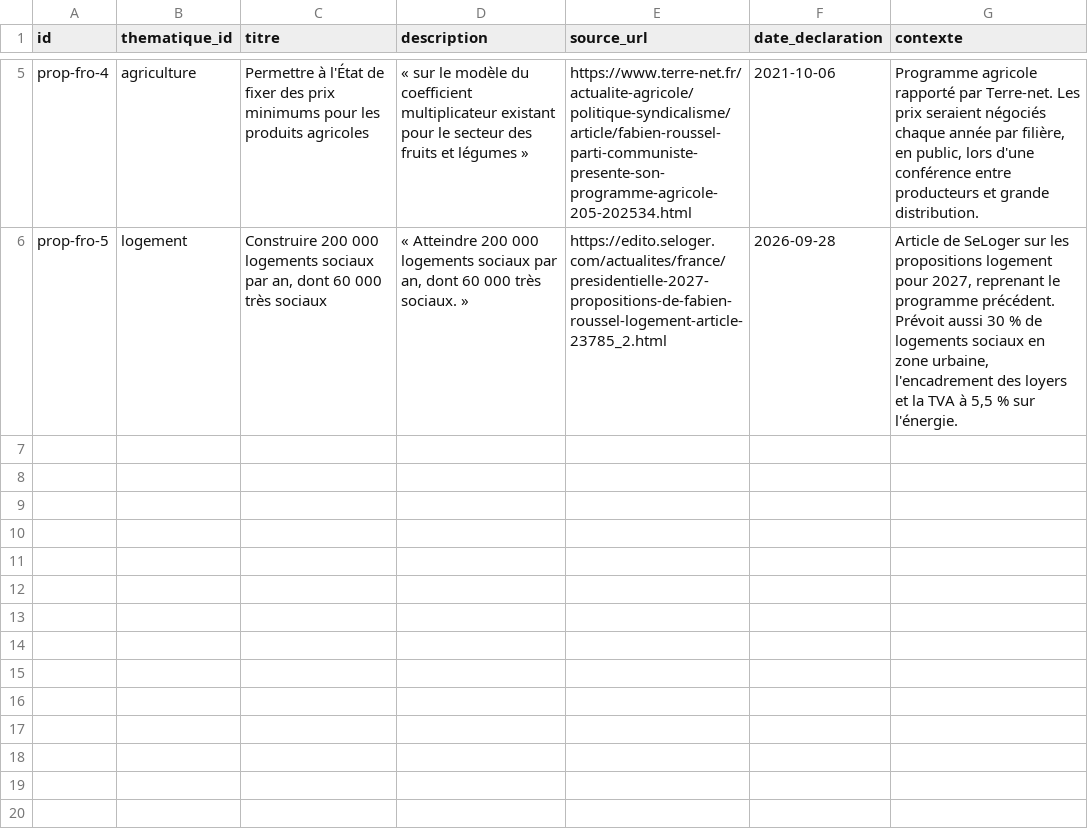
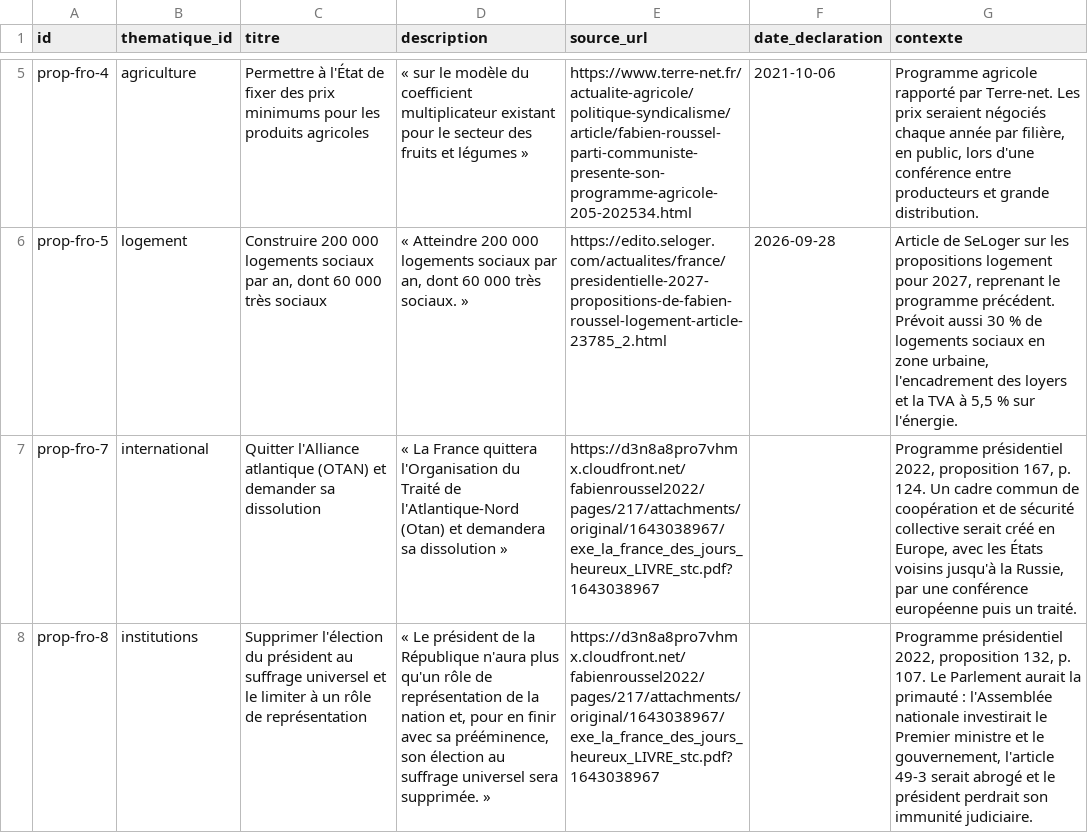
Before and after one commit to danny-gca/elire-app, a CSV file: data/candidats/fabien-roussel.csv, drawn as a sheet; only a part is shown, gaps mark what is left out; the diff names each change by its address in the sheet, - before the commit and + after, or states it on an @@ line.

```diff
--- a/data/candidats/fabien-roussel.csv
+++ b/data/candidats/fabien-roussel.csv
+row 7: prop-fro-7 | international | Quitter l'Alliance atlantique (OTAN) et demander sa dissolution | « La France quittera l'Organisation du Traité de l'Atlantique-Nord (Otan) et demandera sa dissolution » | https://d3n8a8pro7vhmx.cloudfront.net/fabienroussel2022/pages/217/attachments/original/1643038967/exe_la_france_des_jours_heureux_LIVRE_stc.pdf?1643038967 |  | Programme présidentiel 2022, proposition 167, p. 124. Un cadre commun de coopération et de sécurité collective serait créé en Europe, avec les États voisins jusqu'à la Russie, par une conférence européenne puis un traité.
+row 8: prop-fro-8 | institutions | Supprimer l'élection du président au suffrage universel et le limiter à un rôle de représentation | « Le président de la République n'aura plus qu'un rôle de représentation de la nation et, pour en finir avec sa prééminence, son élection au suffrage universel sera supprimée. » | https://d3n8a8pro7vhmx.cloudfront.net/fabienroussel2022/pages/217/attachments/original/1643038967/exe_la_france_des_jours_heureux_LIVRE_stc.pdf?1643038967 |  | Programme présidentiel 2022, proposition 132, p. 107. Le Parlement aurait la primauté : l'Assemblée nationale investirait le Premier ministre et le gouvernement, l'article 49-3 serait abrogé et le président perdrait son immunité judiciaire.
```
Also changed, not shown: data/candidats/francois-ruffin.csv, data/candidats/gabriel-attal.csv, 25 other files.
